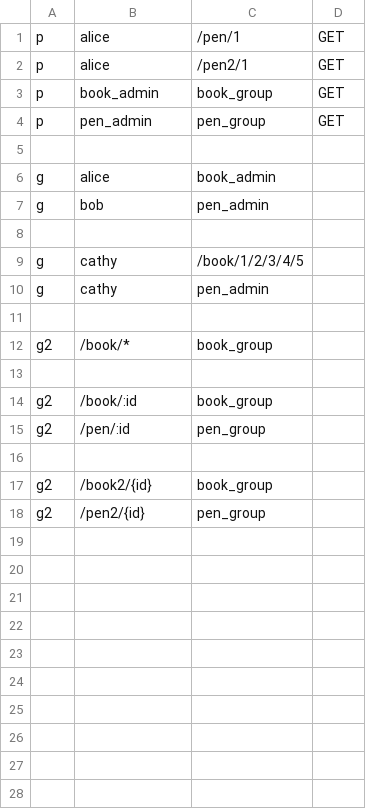
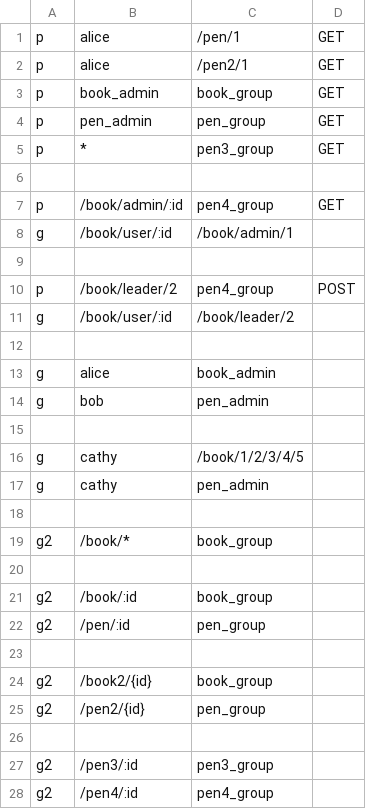
Before and after one commit to abichinger/fastac, a CSV file: examples/rbac_with_pattern_policy.csv, drawn as a sheet; the diff names each change by its address in the sheet, - before the commit and + after, or states it on an @@ line.

```diff
--- a/examples/rbac_with_pattern_policy.csv
+++ b/examples/rbac_with_pattern_policy.csv
+row 5: p | * | pen3_group | GET
+row 6: (empty)
+row 7: p | /book/admin/:id | pen4_group | GET
+row 8: g | /book/user/:id | /book/admin/1
+row 9: (empty)
+row 10: p | /book/leader/2 | pen4_group | POST
+row 11: g | /book/user/:id | /book/leader/2
+row 26: (empty)
+row 27: g2 | /pen3/:id | pen3_group
+row 28: g2 | /pen4/:id | pen4_group
```
Also changed, not shown: 2 other files.
